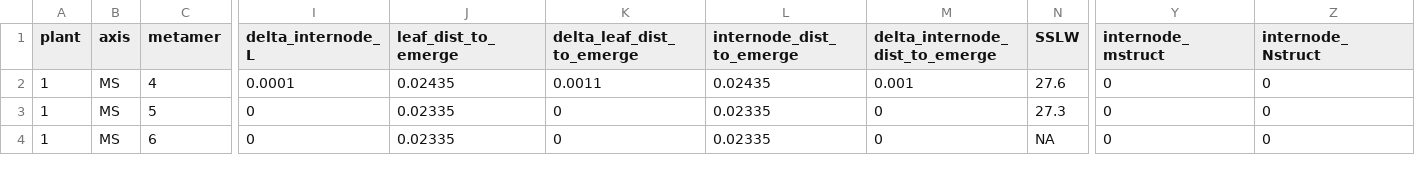
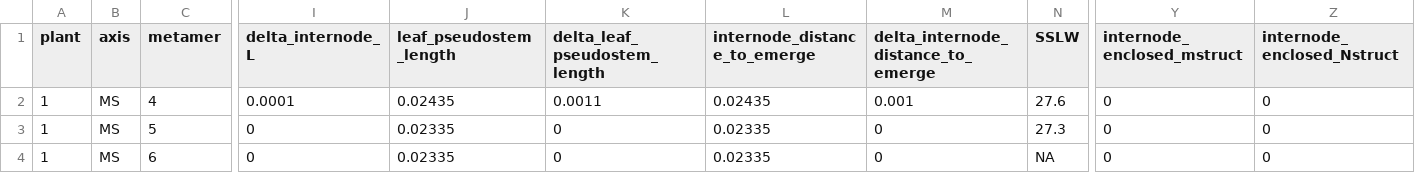
Before and after one commit to openalea-incubator/growth-wheat, a CSV file: trunk/trunk/example/inputs/hiddenzones_inputs.csv, drawn as a sheet; only a part is shown, gaps mark what is left out; the diff names each change by its address in the sheet, - before the commit and + after, or states it on an @@ line.

Commit message:
Rename organs to elements in growthwheat. Update of example and test

```diff
--- a/trunk/trunk/example/inputs/hiddenzones_inputs.csv
+++ b/trunk/trunk/example/inputs/hiddenzones_inputs.csv
-J1: leaf_dist_to_emerge
+J1: leaf_pseudostem_length
-K1: delta_leaf_dist_to_emerge
+K1: delta_leaf_pseudostem_length
-L1: internode_dist_to_emerge
+L1: internode_distance_to_emerge
-M1: delta_internode_dist_to_emerge
+M1: delta_internode_distance_to_emerge
-Y1: internode_mstruct
+Y1: internode_enclosed_mstruct
-Z1: internode_Nstruct
+Z1: internode_enclosed_Nstruct
```
Also changed, not shown: 11 other files.
